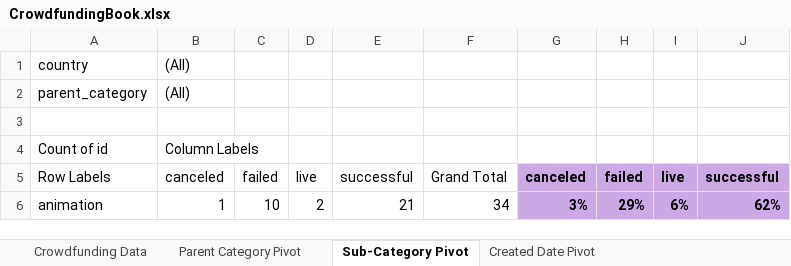
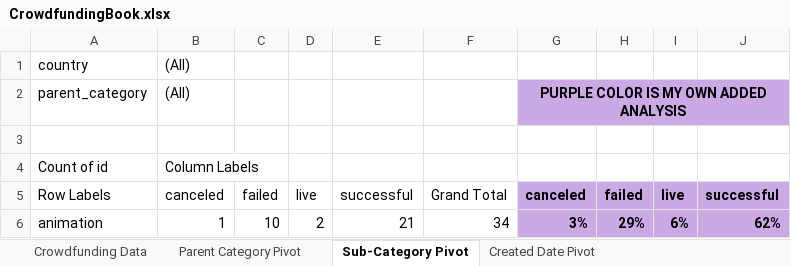
Before and after one commit to amyj92/excel-challenge, an Excel workbook: CrowdfundingBook.xlsx, sheet Sub-Category Pivot, drawn as a sheet; only a part is shown; values as stored, in another font and other column widths than the file's, no borders; charts and pictures not drawn; the diff names each change by its address in the sheet, - before the commit and + after, or states it on an @@ line.

```diff
--- a/CrowdfundingBook.xlsx (sheet Sub-Category Pivot)
+++ b/CrowdfundingBook.xlsx (sheet Sub-Category Pivot)
-G2: (empty)
+G2: PURPLE COLOR IS MY OWN ADDED ANALYSIS
-G2:J2 fill: none
+G2:J2 fill: #CBA9E5
+G2:J2 merged
```
Also changed, not shown: sheet Crowdfunding Data, sheet Parent Category Pivot, sheet Created Date Pivot, sheet Outcomes Based on Goal, charts or pictures.
